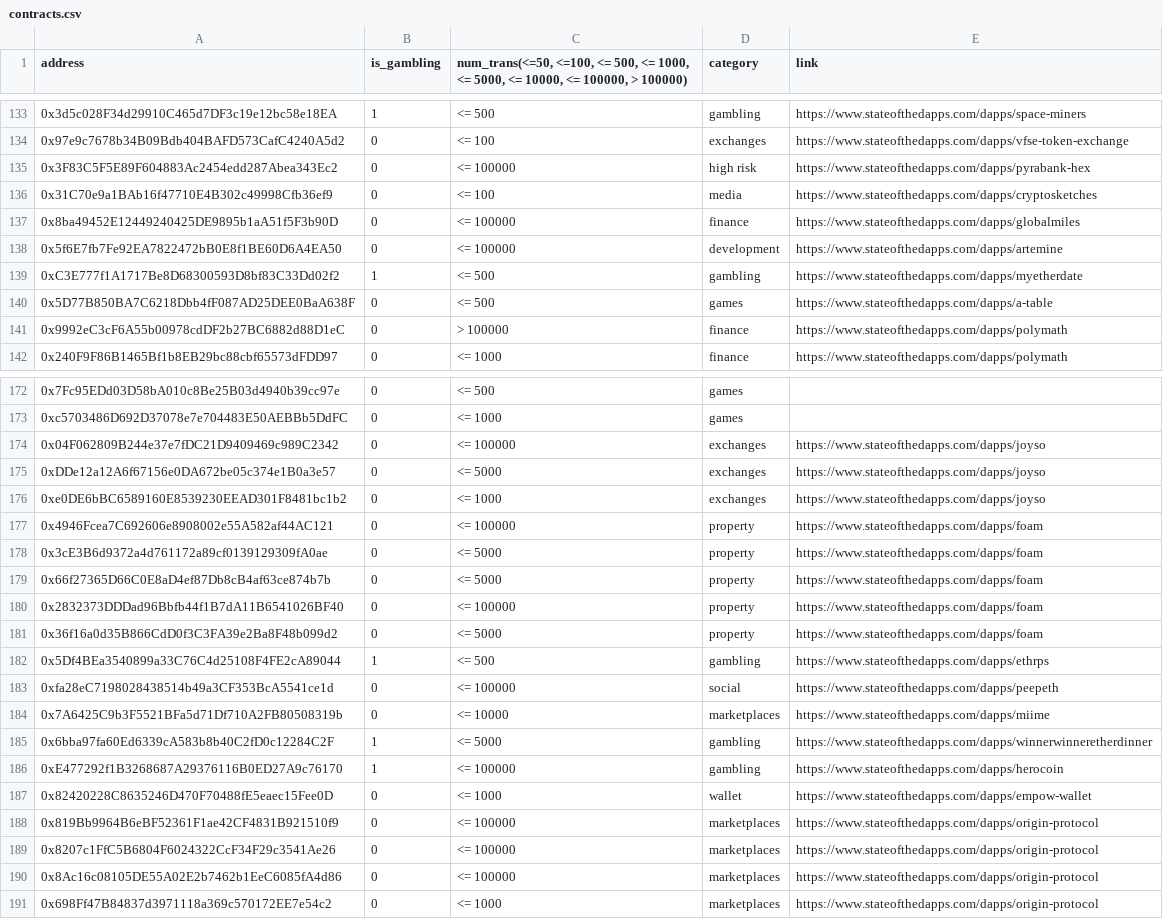
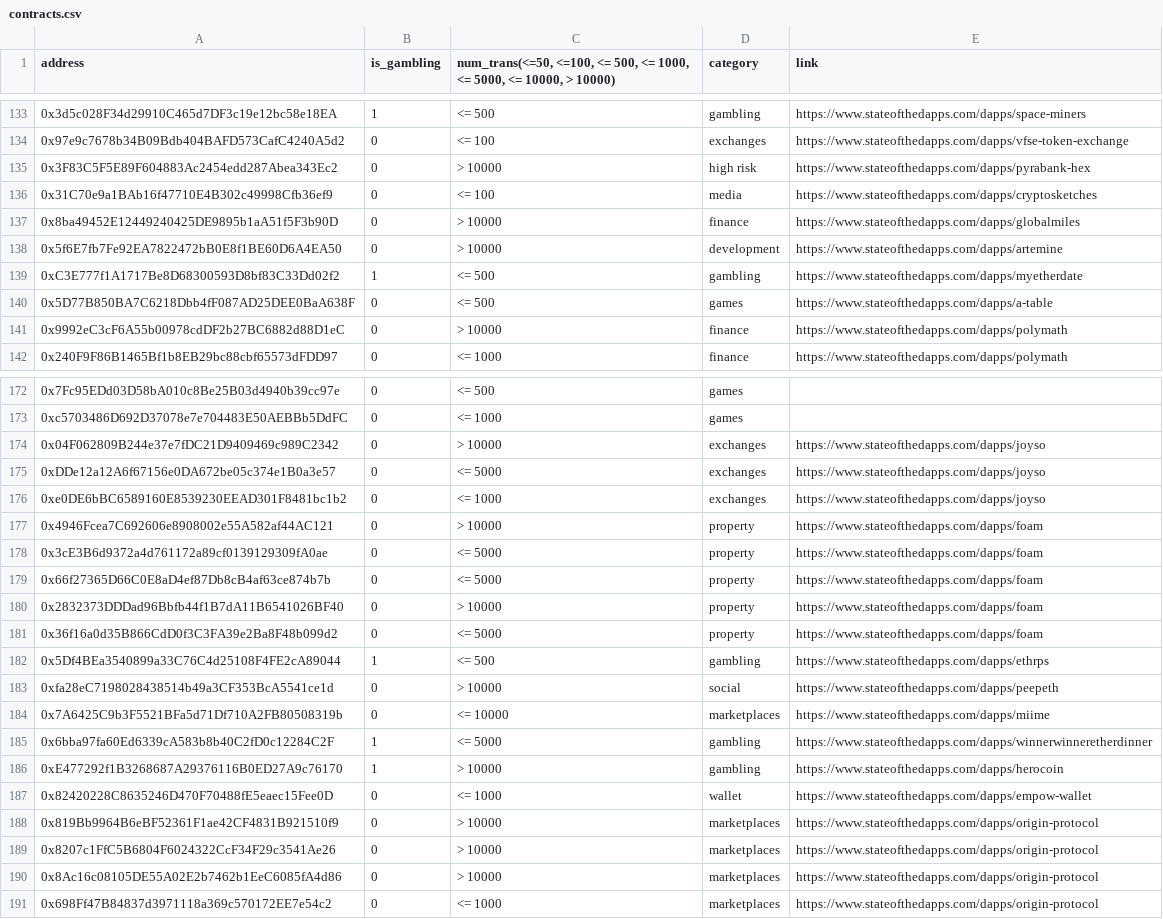
Before and after one commit to Ortiane/Smart-Contract-Gambling-Detection, a CSV file: contracts.csv, drawn as a sheet; only a part is shown, gaps mark what is left out; the diff covers the shown part only.

```diff
--- a/contracts.csv
+++ b/contracts.csv
@@ -1 +1 @@
-address,is_gambling,"num_trans(<=50, <=100, <= 500, <= 1000, <= 5000, <= 10000,  <= 100000, > 100000)",category,link
+address,is_gambling,"num_trans(<=50, <=100, <= 500, <= 1000, <= 5000, <= 10000,  > 10000)",category,link
@@ -134,9 +134,9 @@ address,is_gambling,"num_trans(<=50, <=100, <= 500, <= 1000, <= 5000, <= 10000,
 0x97e9c7678b34B09Bdb404BAFD573CafC4240A5d2,0,<= 100,exchanges,https://www.stateofthedapps.com/dapps/vfse-token-exchange
-0x3F83C5F5E89F604883Ac2454edd287Abea343Ec2,0,<= 100000,high risk,https://www.stateofthedapps.com/dapps/pyrabank-hex
+0x3F83C5F5E89F604883Ac2454edd287Abea343Ec2,0,> 10000,high risk,https://www.stateofthedapps.com/dapps/pyrabank-hex
 0x31C70e9a1BAb16f47710E4B302c49998Cfb36ef9,0,<= 100,media,https://www.stateofthedapps.com/dapps/cryptosketches
-0x8ba49452E12449240425DE9895b1aA51f5F3b90D,0,<= 100000,finance,https://www.stateofthedapps.com/dapps/globalmiles
-0x5f6E7fb7Fe92EA7822472bB0E8f1BE60D6A4EA50,0,<= 100000,development,https://www.stateofthedapps.com/dapps/artemine
+0x8ba49452E12449240425DE9895b1aA51f5F3b90D,0,> 10000,finance,https://www.stateofthedapps.com/dapps/globalmiles
+0x5f6E7fb7Fe92EA7822472bB0E8f1BE60D6A4EA50,0,> 10000,development,https://www.stateofthedapps.com/dapps/artemine
 0xC3E777f1A1717Be8D68300593D8bf83C33Dd02f2,1,<= 500,gambling,https://www.stateofthedapps.com/dapps/myetherdate
 0x5D77B850BA7C6218Dbb4fF087AD25DEE0BaA638F,0,<= 500,games,https://www.stateofthedapps.com/dapps/a-table
-0x9992eC3cF6A55b00978cdDF2b27BC6882d88D1eC,0,> 100000,finance,https://www.stateofthedapps.com/dapps/polymath
+0x9992eC3cF6A55b00978cdDF2b27BC6882d88D1eC,0,> 10000,finance,https://www.stateofthedapps.com/dapps/polymath
 0x240F9F86B1465Bf1b8EB29bc88cbf65573dFDD97,0,<= 1000,finance,https://www.stateofthedapps.com/dapps/polymath
@@ -173,19 +173,19 @@ address,is_gambling,"num_trans(<=50, <=100, <= 500, <= 1000, <= 5000, <= 10000,
 0xc5703486D692D37078e7e704483E50AEBBb5DdFC,0,<= 1000,games,
-0x04F062809B244e37e7fDC21D9409469c989C2342,0,<= 100000,exchanges,https://www.stateofthedapps.com/dapps/joyso
+0x04F062809B244e37e7fDC21D9409469c989C2342,0,> 10000,exchanges,https://www.stateofthedapps.com/dapps/joyso
 0xDDe12a12A6f67156e0DA672be05c374e1B0a3e57,0,<= 5000,exchanges,https://www.stateofthedapps.com/dapps/joyso
 0xe0DE6bBC6589160E8539230EEAD301F8481bc1b2,0,<= 1000,exchanges,https://www.stateofthedapps.com/dapps/joyso
-0x4946Fcea7C692606e8908002e55A582af44AC121,0,<= 100000,property,https://www.stateofthedapps.com/dapps/foam
+0x4946Fcea7C692606e8908002e55A582af44AC121,0,> 10000,property,https://www.stateofthedapps.com/dapps/foam
 0x3cE3B6d9372a4d761172a89cf0139129309fA0ae,0,<= 5000,property,https://www.stateofthedapps.com/dapps/foam
 0x66f27365D66C0E8aD4ef87Db8cB4af63ce874b7b,0,<= 5000,property,https://www.stateofthedapps.com/dapps/foam
-0x2832373DDDad96Bbfb44f1B7dA11B6541026BF40,0,<= 100000,property,https://www.stateofthedapps.com/dapps/foam
+0x2832373DDDad96Bbfb44f1B7dA11B6541026BF40,0,> 10000,property,https://www.stateofthedapps.com/dapps/foam
 0x36f16a0d35B866CdD0f3C3FA39e2Ba8F48b099d2,0,<= 5000,property,https://www.stateofthedapps.com/dapps/foam
 0x5Df4BEa3540899a33C76C4d25108F4FE2cA89044,1,<= 500,gambling,https://www.stateofthedapps.com/dapps/ethrps
-0xfa28eC7198028438514b49a3CF353BcA5541ce1d,0,<= 100000,social,https://www.stateofthedapps.com/dapps/peepeth
+0xfa28eC7198028438514b49a3CF353BcA5541ce1d,0,> 10000,social,https://www.stateofthedapps.com/dapps/peepeth
 0x7A6425C9b3F5521BFa5d71Df710A2FB80508319b,0,<= 10000,marketplaces,https://www.stateofthedapps.com/dapps/miime
 0x6bba97fa60Ed6339cA583b8b40C2fD0c12284C2F,1,<= 5000,gambling,https://www.stateofthedapps.com/dapps/winnerwinneretherdinner
-0xE477292f1B3268687A29376116B0ED27A9c76170,1,<= 100000,gambling,https://www.stateofthedapps.com/dapps/herocoin
+0xE477292f1B3268687A29376116B0ED27A9c76170,1,> 10000,gambling,https://www.stateofthedapps.com/dapps/herocoin
 0x82420228C8635246D470F70488fE5eaec15Fee0D,0,<= 1000,wallet,https://www.stateofthedapps.com/dapps/empow-wallet
-0x819Bb9964B6eBF52361F1ae42CF4831B921510f9,0,<= 100000,marketplaces,https://www.stateofthedapps.com/dapps/origin-protocol
-0x8207c1FfC5B6804F6024322CcF34F29c3541Ae26,0,<= 100000,marketplaces,https://www.stateofthedapps.com/dapps/origin-protocol
-0x8Ac16c08105DE55A02E2b7462b1EeC6085fA4d86,0,<= 100000,marketplaces,https://www.stateofthedapps.com/dapps/origin-protocol
+0x819Bb9964B6eBF52361F1ae42CF4831B921510f9,0,> 10000,marketplaces,https://www.stateofthedapps.com/dapps/origin-protocol
+0x8207c1FfC5B6804F6024322CcF34F29c3541Ae26,0,> 10000,marketplaces,https://www.stateofthedapps.com/dapps/origin-protocol
+0x8Ac16c08105DE55A02E2b7462b1EeC6085fA4d86,0,> 10000,marketplaces,https://www.stateofthedapps.com/dapps/origin-protocol
 0x698Ff47B84837d3971118a369c570172EE7e54c2,0,<= 1000,marketplaces,https://www.stateofthedapps.com/dapps/origin-protocol
```
Also changed, not shown: 21 added rows and 54 edited cells elsewhere in this file, 2 other files.
